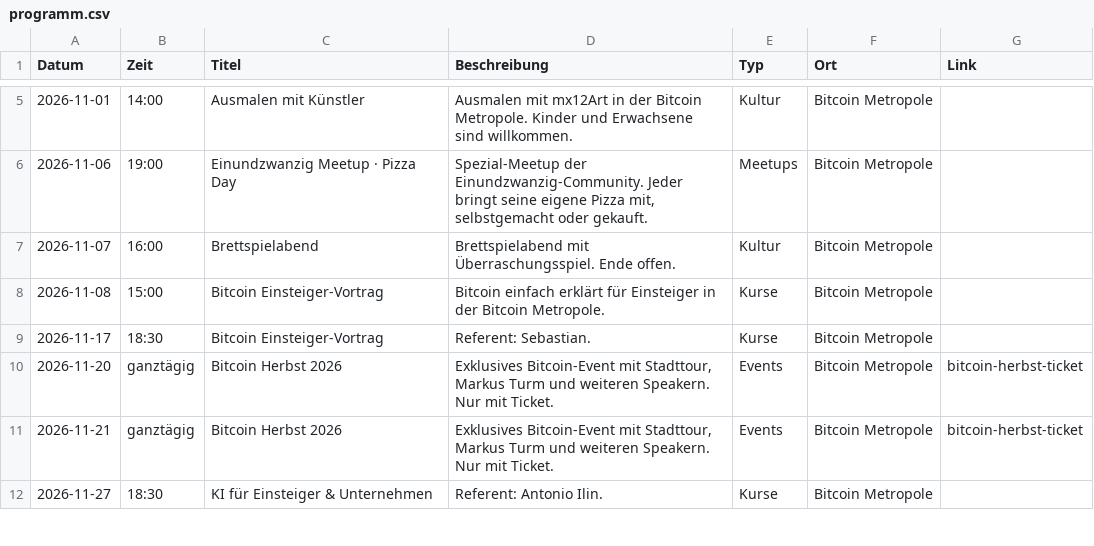
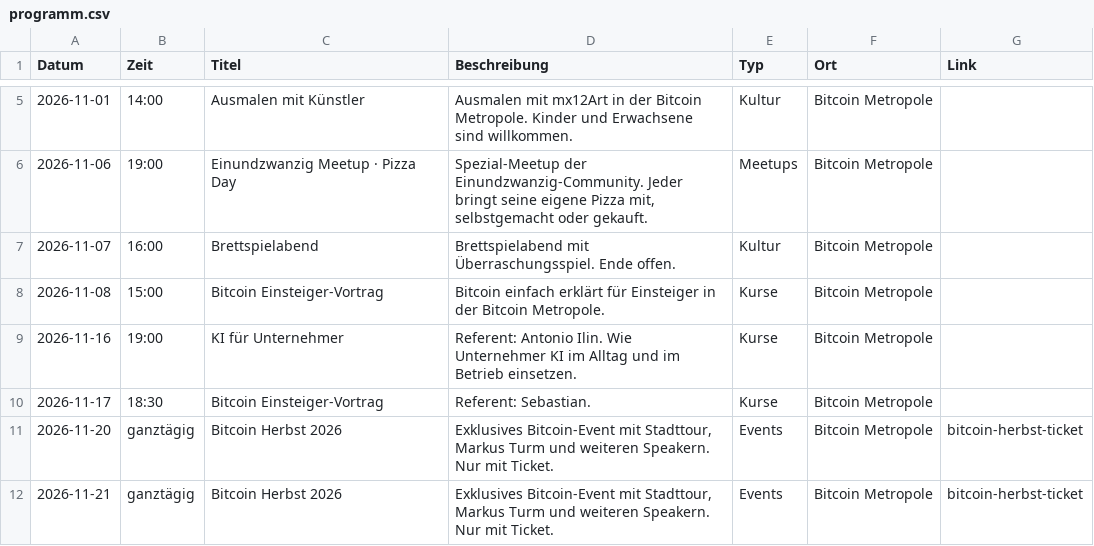
Before and after one commit to Razue/bitcoin_metropole_kempten, a CSV file: programm.csv, drawn as a sheet; only a part is shown, gaps mark what is left out; the shorter side is filled out with more unchanged rows.

Commit message:
Programm: KI für Unternehmer mit Antonio Ilin am 16.11.

```diff
--- a/programm.csv
+++ b/programm.csv
@@ -8,2 +8,3 @@ Datum,Zeit,Titel,Beschreibung,Typ,Ort,Link
 2026-11-08,15:00,Bitcoin Einsteiger-Vortrag,"Bitcoin einfach erklärt für Einsteiger in der Bitcoin Metropole.",Kurse,Bitcoin Metropole,
+2026-11-16,19:00,KI für Unternehmer,"Referent: Antonio Ilin. Wie Unternehmer KI im Alltag und im Betrieb einsetzen.",Kurse,Bitcoin Metropole,
 2026-11-17,18:30,Bitcoin Einsteiger-Vortrag,"Referent: Sebastian.",Kurse,Bitcoin Metropole,
```
